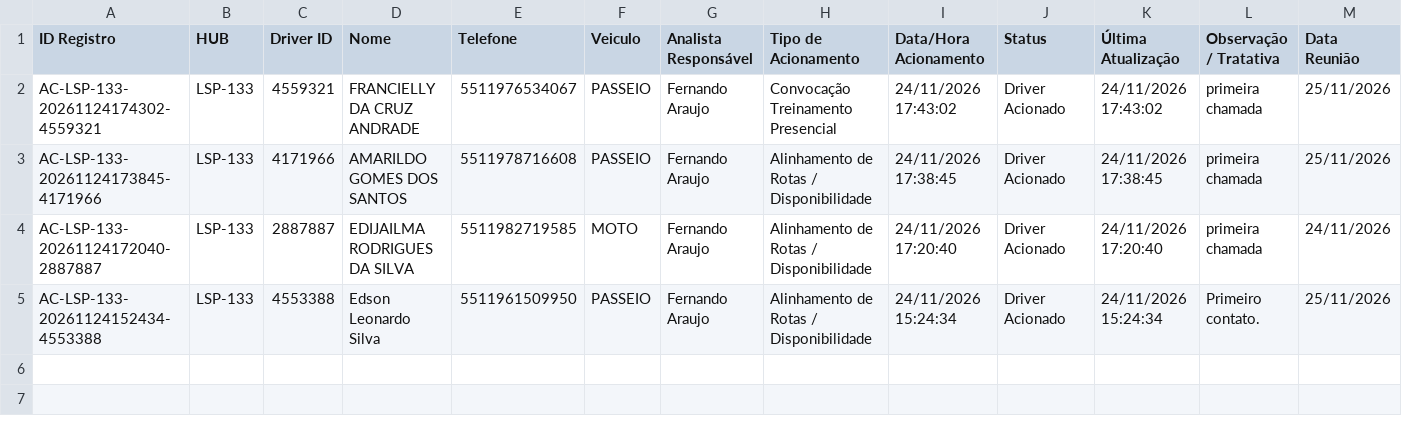
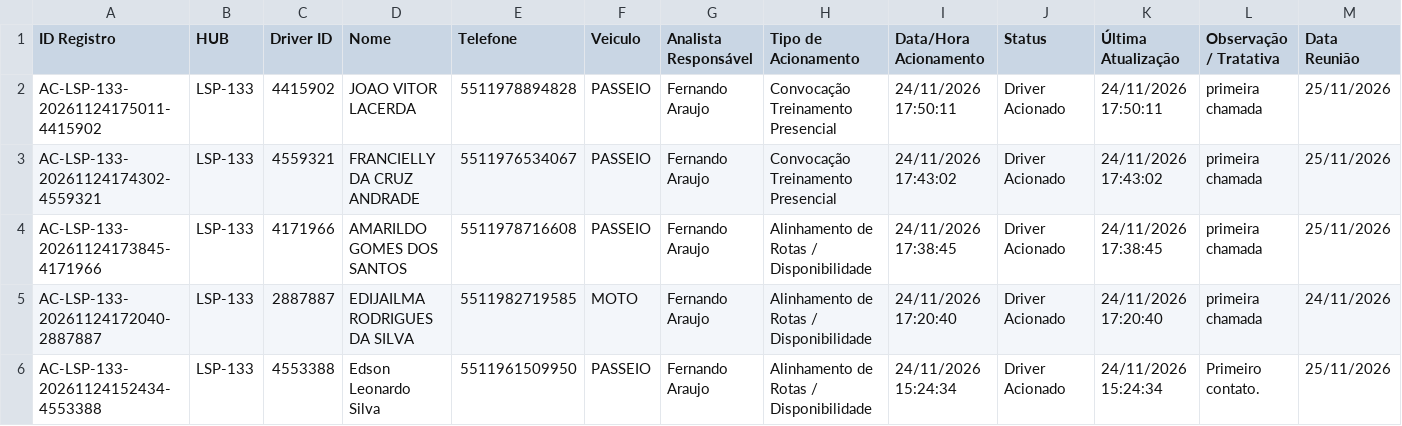
Before and after one commit to pedrohneto-netizen/ProjetoCapta-o, a CSV file: dados_hubs/LSP-133/historico_LSP-133.csv, drawn as a sheet; only a part is shown; rows hold the shown columns only; the diff names each change by its address in the sheet, - before the commit and + after, or states it on an @@ line.

Commit message:
Atualiza historico HUB LSP-133 (24/11/2026 17:50)

```diff
--- a/dados_hubs/LSP-133/historico_LSP-133.csv
+++ b/dados_hubs/LSP-133/historico_LSP-133.csv
+row 2: AC-LSP-133-20261124175011-4415902 | LSP-133 | 4415902 | JOAO VITOR LACERDA | 5511978894828 | PASSEIO | Fernando Araujo | Convocação Treinamento Presencial | 24/11/2026 17:50:11 | Driver Acionado | 24/11/2026 17:50:11 | primeira chamada | 25/11/2026
```
